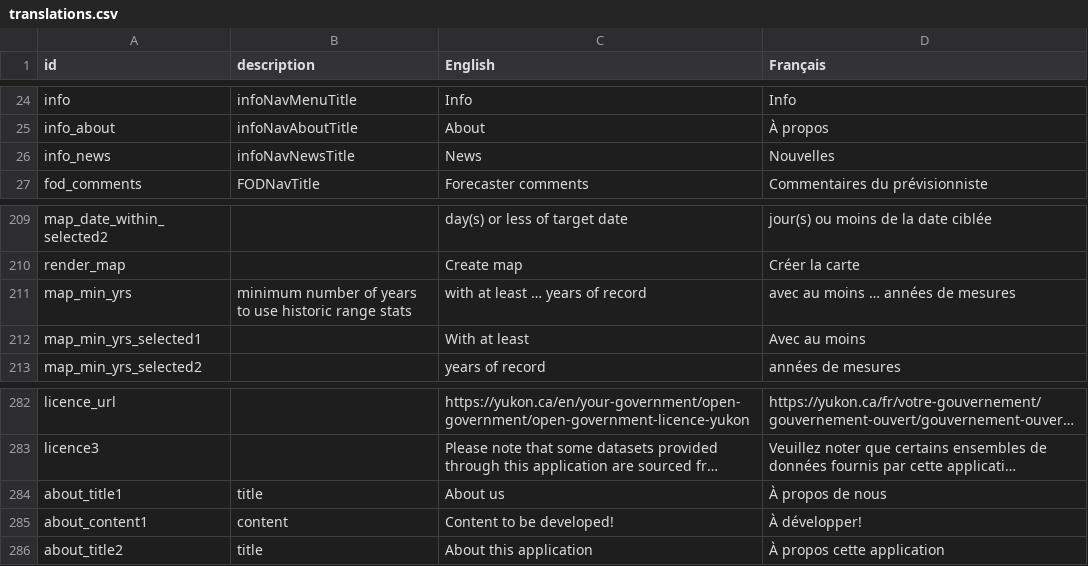
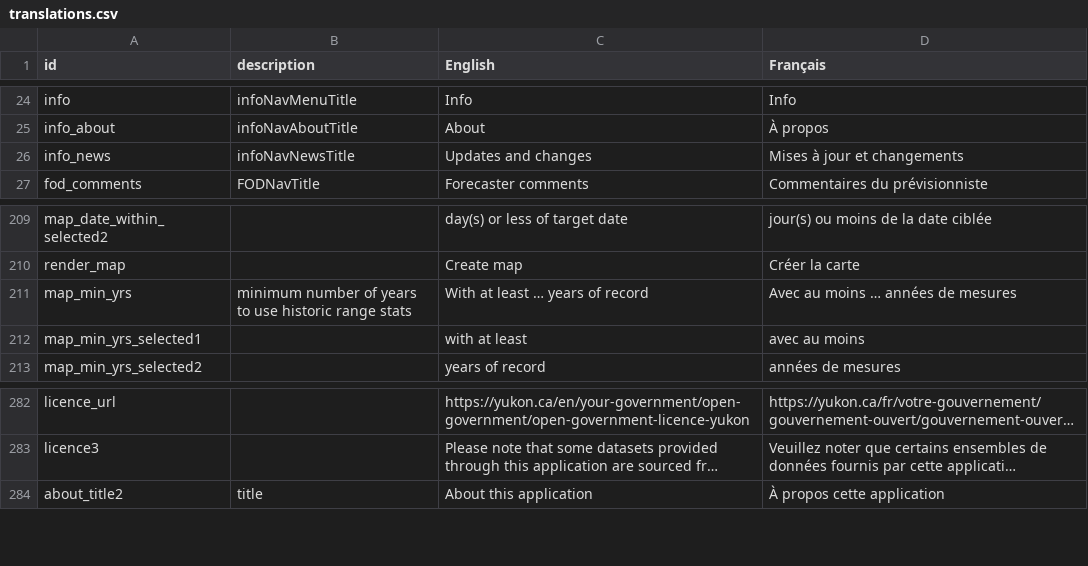
Before and after one commit to YukonWRB/YGwater, a CSV file: data-raw/translations.csv, drawn as a sheet; only a part is shown, gaps mark what is left out; long unchanged cells end in …; the diff names each change by its address in the sheet, - before the commit and + after, or states it on an @@ line.

Commit message:
improve news and about pages

```diff
--- a/data-raw/translations.csv
+++ b/data-raw/translations.csv
-C26 (English): News
+C26 (English): Updates and changes
-D26 (Français): Nouvelles
+D26 (Français): Mises à jour et changements
-C211 (English): with at least … years of record
+C211 (English): With at least … years of record
-D211 (Français): avec au moins … années de mesures
+D211 (Français): Avec au moins … années de mesures
-C212 (English): With at least
+C212 (English): with at least
-D212 (Français): Avec au moins
+D212 (Français): avec au moins
-row 284: about_title1 | title | About us | À propos de nous
-row 285: about_content1 | content | Content to be developed! | À développer!
```
Also changed, not shown: 5 other files.
